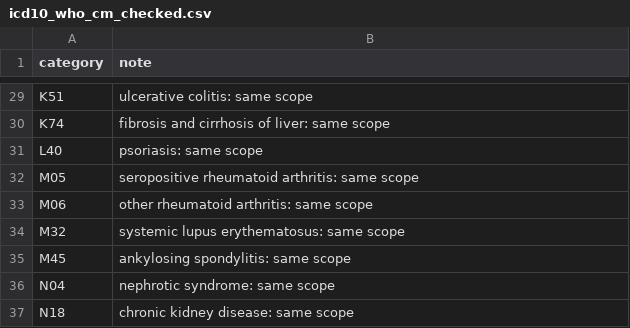
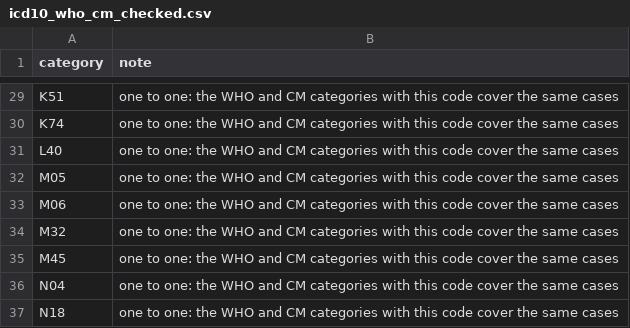
Before and after one commit to zandis/Auto-GPT, a CSV file: trialbox/libs/tb_common/refdata_src/icd10_who_cm_checked.csv, drawn as a sheet; only a part is shown, gaps mark what is left out; the diff covers the shown part only; the diff names each change by its address in the sheet, - before the commit and + after, or states it on an @@ line.

```diff
--- a/trialbox/libs/tb_common/refdata_src/icd10_who_cm_checked.csv
+++ b/trialbox/libs/tb_common/refdata_src/icd10_who_cm_checked.csv
-B29 (note): ulcerative colitis: same scope
+B29 (note): one to one: the WHO and CM categories with this code cover the same cases
-B30 (note): fibrosis and cirrhosis of liver: same scope
+B30 (note): one to one: the WHO and CM categories with this code cover the same cases
-B31 (note): psoriasis: same scope
+B31 (note): one to one: the WHO and CM categories with this code cover the same cases
-B32 (note): seropositive rheumatoid arthritis: same scope
+B32 (note): one to one: the WHO and CM categories with this code cover the same cases
-B33 (note): other rheumatoid arthritis: same scope
+B33 (note): one to one: the WHO and CM categories with this code cover the same cases
-B34 (note): systemic lupus erythematosus: same scope
+B34 (note): one to one: the WHO and CM categories with this code cover the same cases
-B35 (note): ankylosing spondylitis: same scope
+B35 (note): one to one: the WHO and CM categories with this code cover the same cases
-B36 (note): nephrotic syndrome: same scope
+B36 (note): one to one: the WHO and CM categories with this code cover the same cases
-B37 (note): chronic kidney disease: same scope
+B37 (note): one to one: the WHO and CM categories with this code cover the same cases
```
Also changed, not shown: 27 edited cells elsewhere in this file, trialbox/catalogue/phenotype_icd10cm.csv, trialbox/docs/licences/register.csv, 9 other files.
